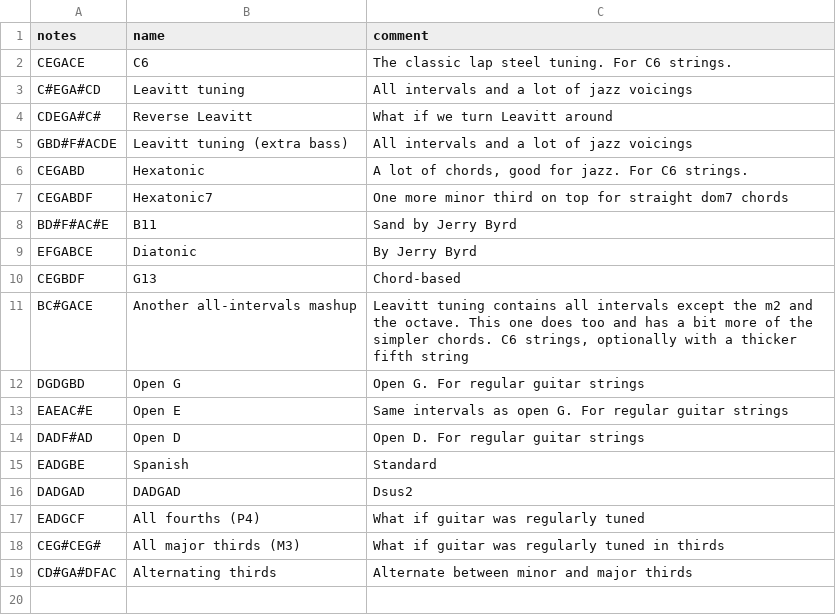
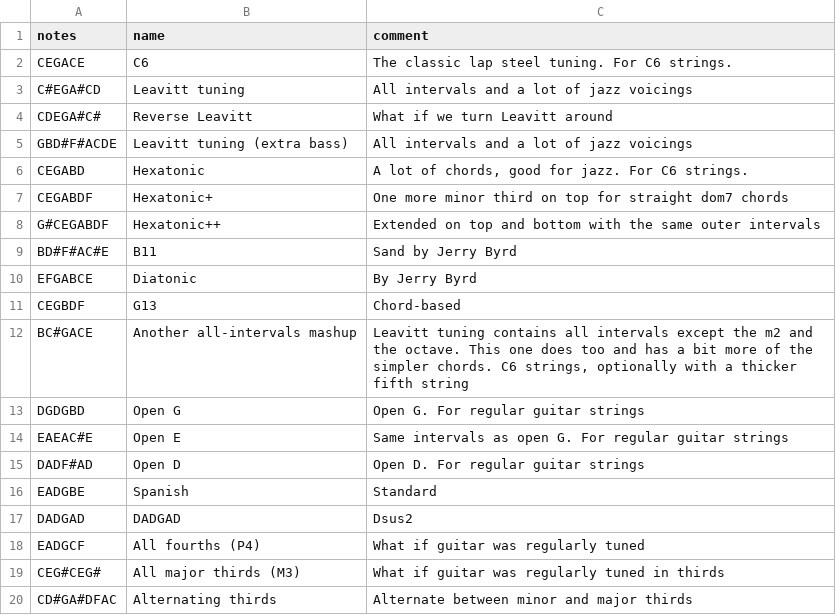
Before and after one commit to spaskalev/fretboard, a CSV file: tunings.csv, drawn as a sheet.

Commit message:
Update tuning names and add new Hexatonic++
Renamed Hexatonic7 to Hexatonic+ and added Hexatonic++ with extended intervals.

```diff
--- a/tunings.csv
+++ b/tunings.csv
@@ -6,3 +6,4 @@ GBD#F#ACDE,Leavitt tuning (extra bass),"All intervals and a lot of jazz voicings
 CEGABD,Hexatonic,"A lot of chords, good for jazz. For C6 strings."
-CEGABDF,Hexatonic7,"One more minor third on top for straight dom7 chords"
+CEGABDF,Hexatonic+,"One more minor third on top for straight dom7 chords"
+G#CEGABDF,Hexatonic++,"Extended on top and bottom with the same outer intervals"
 BD#F#AC#E,B11,"Sand by Jerry Byrd"
```
